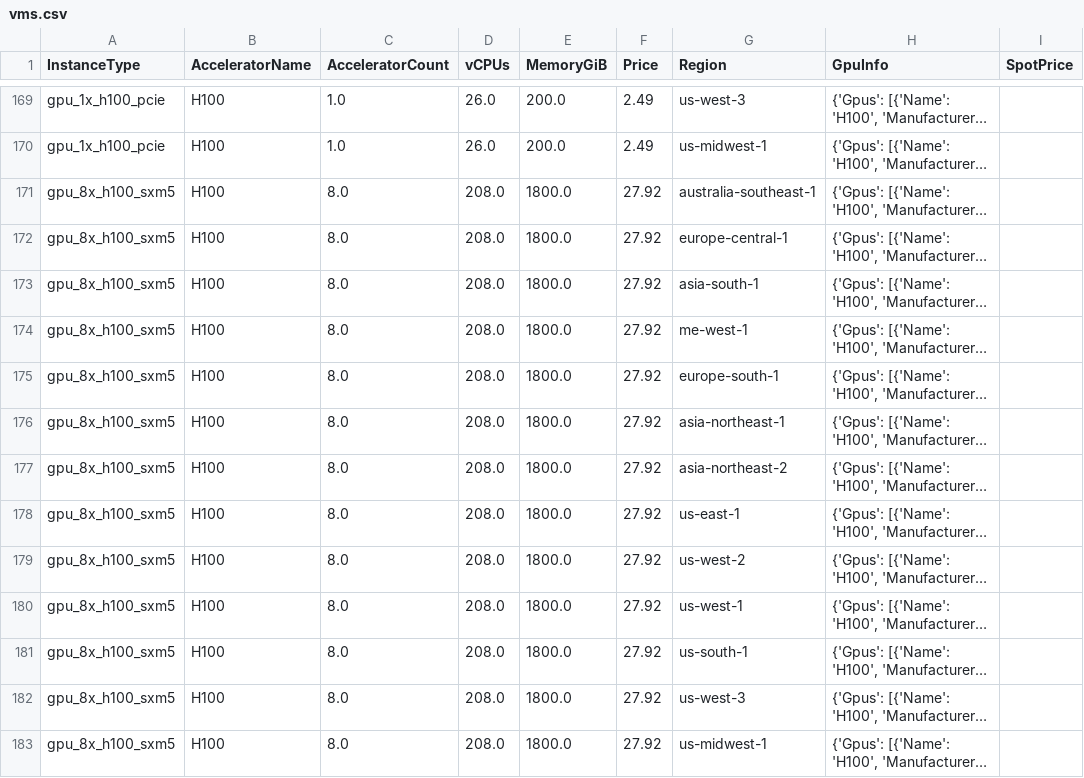
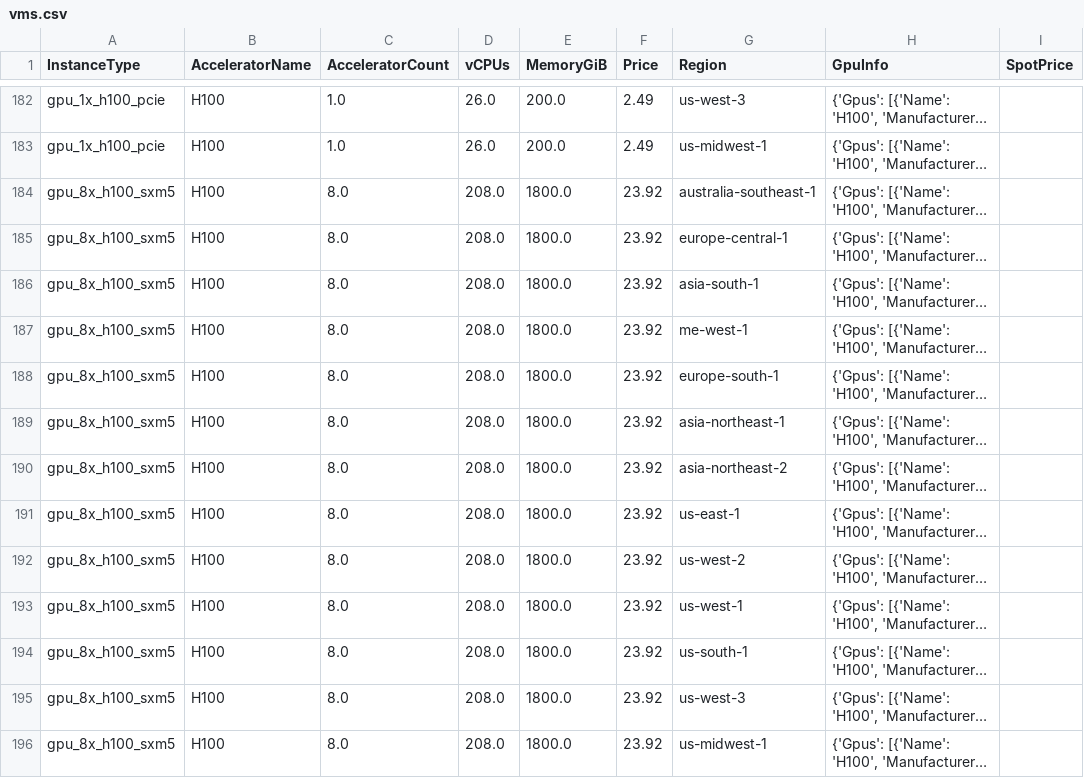
Before and after one commit to OutpostLabs/seedling-catalog, a CSV file: catalogs/v5/lambda/vms.csv, drawn as a sheet; only a part is shown, gaps mark what is left out; long unchanged cells end in …; addresses are those after the commit; the diff covers the shown part only; the diff names each change by its address in the sheet, - before the commit and + after, or states it on an @@ line.

```diff
--- a/catalogs/v5/lambda/vms.csv
+++ b/catalogs/v5/lambda/vms.csv
-F184:F196 (Price): 27.92
+F184:F196 (Price): 23.92
```
Also changed, not shown: 13 added rows elsewhere in this file, catalogs/v5/fluidstack/vms.csv, 2 other files.
